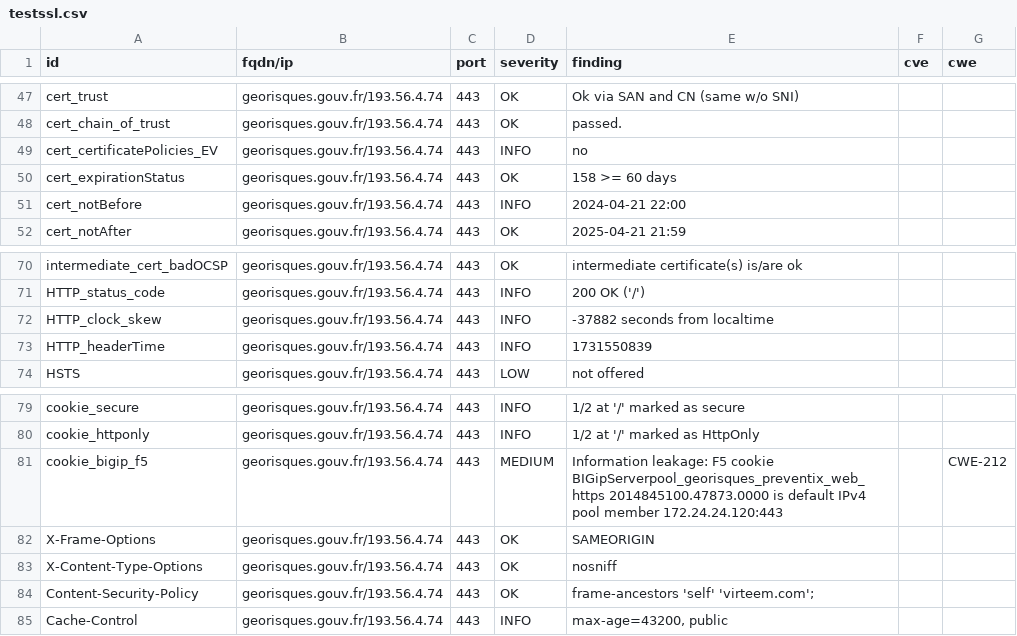
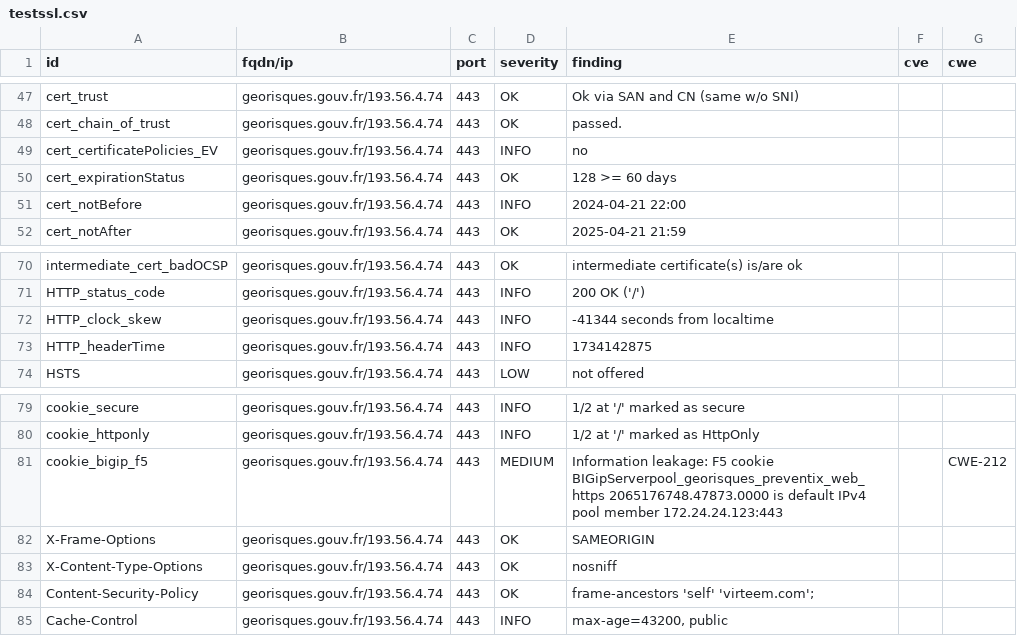
Before and after one commit to GKO-org/dashlordPrd5, a CSV file: results/aHR0cHM6Ly9nZW9yaXNxdWVzLmdvdXYuZnI=/testssl.csv, drawn as a sheet; only a part is shown, gaps mark what is left out.

Commit message:
update: https://georisques.gouv.fr

```diff
--- a/results/aHR0cHM6Ly9nZW9yaXNxdWVzLmdvdXYuZnI=/testssl.csv
+++ b/results/aHR0cHM6Ly9nZW9yaXNxdWVzLmdvdXYuZnI=/testssl.csv
@@ -49,3 +49,3 @@
 "cert_certificatePolicies_EV","georisques.gouv.fr/193.56.4.74","443","INFO","no","",""
-"cert_expirationStatus","georisques.gouv.fr/193.56.4.74","443","OK","158 >= 60 days","",""
+"cert_expirationStatus","georisques.gouv.fr/193.56.4.74","443","OK","128 >= 60 days","",""
 "cert_notBefore","georisques.gouv.fr/193.56.4.74","443","INFO","2024-04-21 22:00","",""
@@ -71,4 +71,4 @@
 "HTTP_status_code","georisques.gouv.fr/193.56.4.74","443","INFO","200 OK ('/')","",""
-"HTTP_clock_skew","georisques.gouv.fr/193.56.4.74","443","INFO","-37882 seconds from localtime","",""
-"HTTP_headerTime","georisques.gouv.fr/193.56.4.74","443","INFO","1731550839","",""
+"HTTP_clock_skew","georisques.gouv.fr/193.56.4.74","443","INFO","-41344 seconds from localtime","",""
+"HTTP_headerTime","georisques.gouv.fr/193.56.4.74","443","INFO","1734142875","",""
 "HSTS","georisques.gouv.fr/193.56.4.74","443","LOW","not offered","",""
@@ -80,3 +80,3 @@
 "cookie_httponly","georisques.gouv.fr/193.56.4.74","443","INFO","1/2 at '/' marked as HttpOnly","",""
-"cookie_bigip_f5","georisques.gouv.fr/193.56.4.74","443","MEDIUM","Information leakage: F5 cookie BIGipServerpool_georisques_preventix_web_https 2014845100.47873.0000 is default IPv4 pool member 172.24.24.120:443","","CWE-212"
+"cookie_bigip_f5","georisques.gouv.fr/193.56.4.74","443","MEDIUM","Information leakage: F5 cookie BIGipServerpool_georisques_preventix_web_https 2065176748.47873.0000 is default IPv4 pool member 172.24.24.123:443","","CWE-212"
 "X-Frame-Options","georisques.gouv.fr/193.56.4.74","443","OK","SAMEORIGIN","",""
```
Also changed, not shown: 10 other files.
